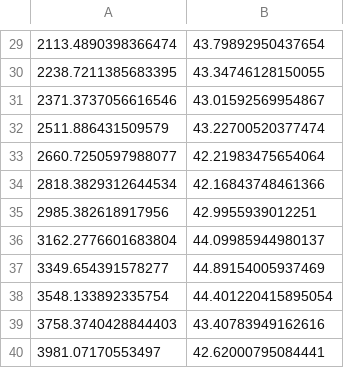
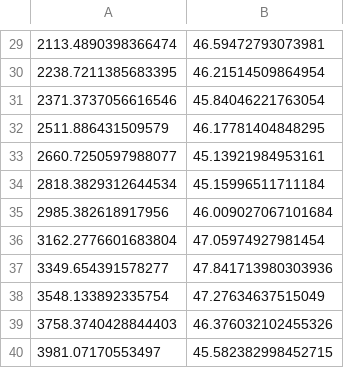
Before and after one commit to MicrophoneArrayBenchmarking/airfoil-in-kevlar-walled-windtunnel, a CSV file: data/task6_DTU_AeroAcousticsjl_CBF_srcint.csv, drawn as a sheet; only a part is shown, gaps mark what is left out; the diff covers the shown part only.

```diff
--- a/data/task6_DTU_AeroAcousticsjl_CBF_srcint.csv
+++ b/data/task6_DTU_AeroAcousticsjl_CBF_srcint.csv
@@ -29,12 +29,12 @@
-2113.4890398366474;43.79892950437654
-2238.7211385683395;43.34746128150055
-2371.3737056616546;43.01592569954867
-2511.886431509579;43.22700520377474
-2660.7250597988077;42.21983475654064
-2818.3829312644534;42.16843748461366
-2985.382618917956;42.9955939012251
-3162.2776601683804;44.09985944980137
-3349.654391578277;44.89154005937469
-3548.133892335754;44.401220415895054
-3758.3740428844403;43.40783949162616
-3981.07170553497;42.62000795084441
+2113.4890398366474;46.59472793073981
+2238.7211385683395;46.21514509864954
+2371.3737056616546;45.84046221763054
+2511.886431509579;46.17781404848295
+2660.7250597988077;45.13921984953161
+2818.3829312644534;45.15996511711184
+2985.382618917956;46.009027067101684
+3162.2776601683804;47.05974927981454
+3349.654391578277;47.841713980303936
+3548.133892335754;47.27634637515049
+3758.3740428844403;46.376032102455326
+3981.07170553497;45.582382998452715
```
Also changed, not shown: 28 edited cells elsewhere in this file, data/task2_DTU_AeroAcousticsjl_PSF_f_1000.csv, data/task2_DTU_AeroAcousticsjl_PSF_f_2000.csv, 20 other files.
